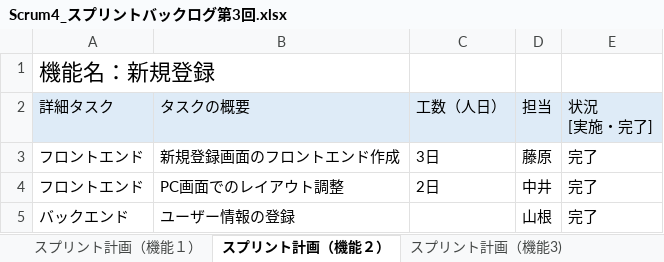
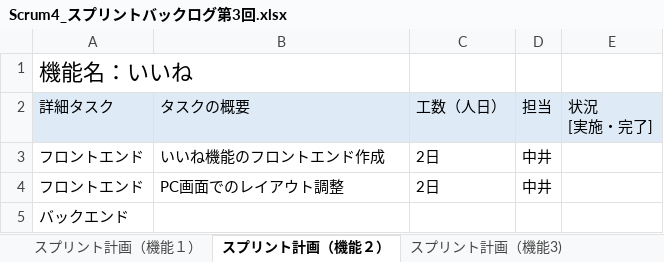
Before and after one commit to fu-syoji-t/SD3D_2023_Scrum4, an Excel workbook: 03スプリントバックログ/Scrum4_スプリントバックログ第3回.xlsx, sheet スプリント計画（機能２）, drawn as a sheet; values as stored, in another font and other column widths than the file's, no borders; removed rows and columns are numbered as before the commit, all else as after; the diff names each change by its address in the sheet, - before the commit and + after, or states it on an @@ line.

```diff
--- a/03スプリントバックログ/Scrum4_スプリントバックログ第3回.xlsx (sheet スプリント計画（機能２）)
+++ b/03スプリントバックログ/Scrum4_スプリントバックログ第3回.xlsx (sheet スプリント計画（機能２）)
-A1: 機能名：新規登録
+A1: 機能名：いいね
-row 3: フロントエンド | 新規登録画面のフロントエンド作成 | 3日 | 藤原 | 完了
+row 3: フロントエンド | いいね機能のフロントエンド作成 | 2日 | 中井
-E4: 完了
+E4: (empty)
-row 5: バックエンド | ユーザー情報の登録 |  | 山根 | 完了
+row 5: バックエンド
```
Also changed, not shown: sheet スプリントバックログ (第2スプリント), sheet スプリント計画（機能１）, sheet スプリント計画（機能3), sheet スプリント計画（機能4), other sheet tabs, 1 other file.
